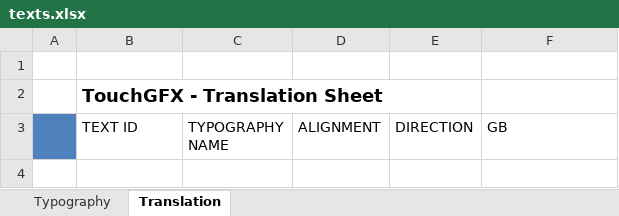
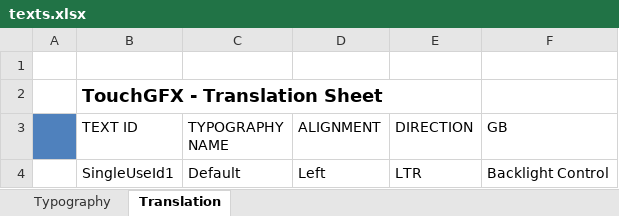
Before and after one commit to riverdi/Eval_TouchGFX, an Excel workbook: TouchGFX/assets/texts/texts.xlsx, sheet Translation, drawn as a sheet; values as stored, in another font and other column widths than the file's, no borders; the diff names each change by its address in the sheet, - before the commit and + after, or states it on an @@ line.

```diff
--- a/TouchGFX/assets/texts/texts.xlsx (sheet Translation)
+++ b/TouchGFX/assets/texts/texts.xlsx (sheet Translation)
+row 4:  | SingleUseId1 | Default | Left | LTR | Backlight Control
```
Also changed, not shown: 40 other files.
